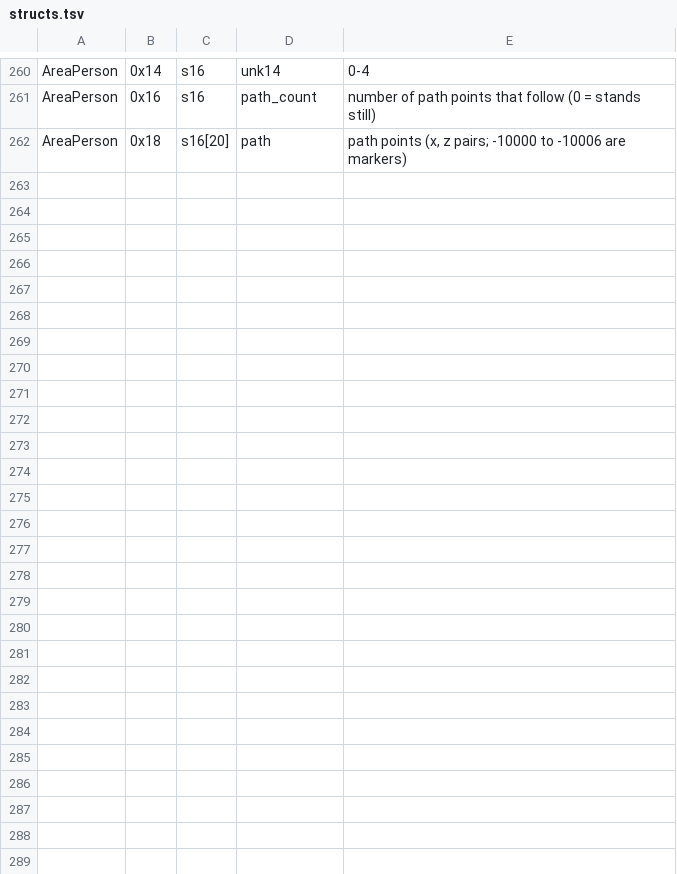
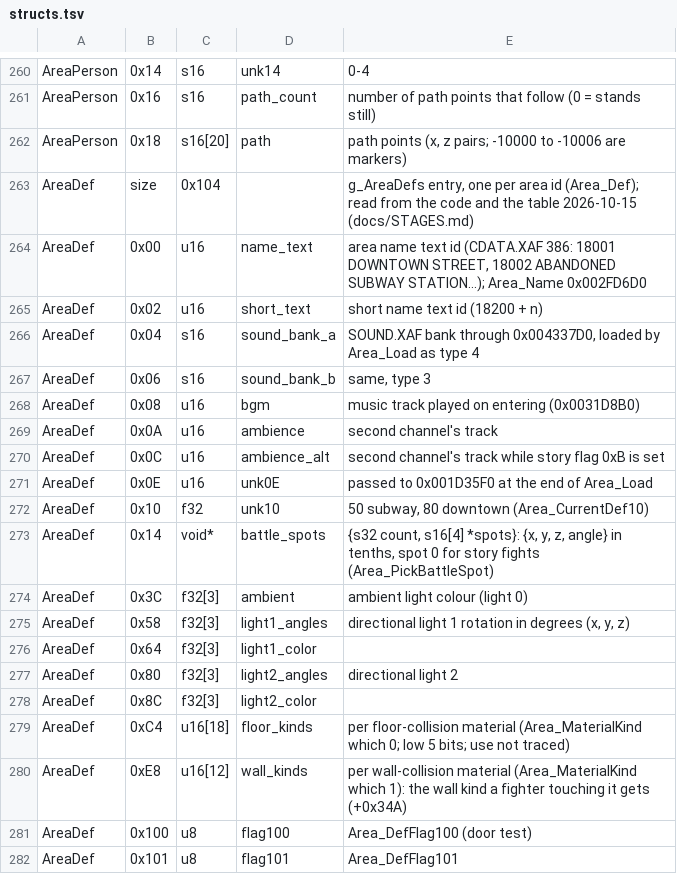
Before and after one commit to vm8127/beatdown-modkit, a TSV file: symbols/structs.tsv, drawn as a sheet; only a part is shown, gaps mark what is left out; the diff names each change by its address in the sheet, - before the commit and + after, or states it on an @@ line.

```diff
--- a/symbols/structs.tsv
+++ b/symbols/structs.tsv
+row 263: AreaDef | size | 0x104 |  | g_AreaDefs entry, one per area id (Area_Def); read from the code and the table 2026-10-15 (docs/STAGES.md)
+row 264: AreaDef | 0x00 | u16 | name_text | area name text id (CDATA.XAF 386: 18001 DOWNTOWN STREET, 18002 ABANDONED SUBWAY STATION...); Area_Name 0x002FD6D0
+row 265: AreaDef | 0x02 | u16 | short_text | short name text id (18200 + n)
+row 266: AreaDef | 0x04 | s16 | sound_bank_a | SOUND.XAF bank through 0x004337D0, loaded by Area_Load as type 4
+row 267: AreaDef | 0x06 | s16 | sound_bank_b | same, type 3
+row 268: AreaDef | 0x08 | u16 | bgm | music track played on entering (0x0031D8B0)
+row 269: AreaDef | 0x0A | u16 | ambience | second channel's track
+row 270: AreaDef | 0x0C | u16 | ambience_alt | second channel's track while story flag 0xB is set
+row 271: AreaDef | 0x0E | u16 | unk0E | passed to 0x001D35F0 at the end of Area_Load
+row 272: AreaDef | 0x10 | f32 | unk10 | 50 subway, 80 downtown (Area_CurrentDef10)
+row 273: AreaDef | 0x14 | void* | battle_spots | {s32 count, s16[4] *spots}: {x, y, z, angle} in tenths, spot 0 for story fights (Area_PickBattleSpot)
+row 274: AreaDef | 0x3C | f32[3] | ambient | ambient light colour (light 0)
+row 275: AreaDef | 0x58 | f32[3] | light1_angles | directional light 1 rotation in degrees (x, y, z)
+row 276: AreaDef | 0x64 | f32[3] | light1_color
+row 277: AreaDef | 0x80 | f32[3] | light2_angles | directional light 2
+row 278: AreaDef | 0x8C | f32[3] | light2_color
+row 279: AreaDef | 0xC4 | u16[18] | floor_kinds | per floor-collision material (Area_MaterialKind which 0; low 5 bits; use not traced)
+row 280: AreaDef | 0xE8 | u16[12] | wall_kinds | per wall-collision material (Area_MaterialKind which 1): the wall kind a fighter touching it gets (+0x34A)
+row 281: AreaDef | 0x100 | u8 | flag100 | Area_DefFlag100 (door test)
+row 282: AreaDef | 0x101 | u8 | flag101 | Area_DefFlag101
```
Also changed, not shown: 15 other files.
